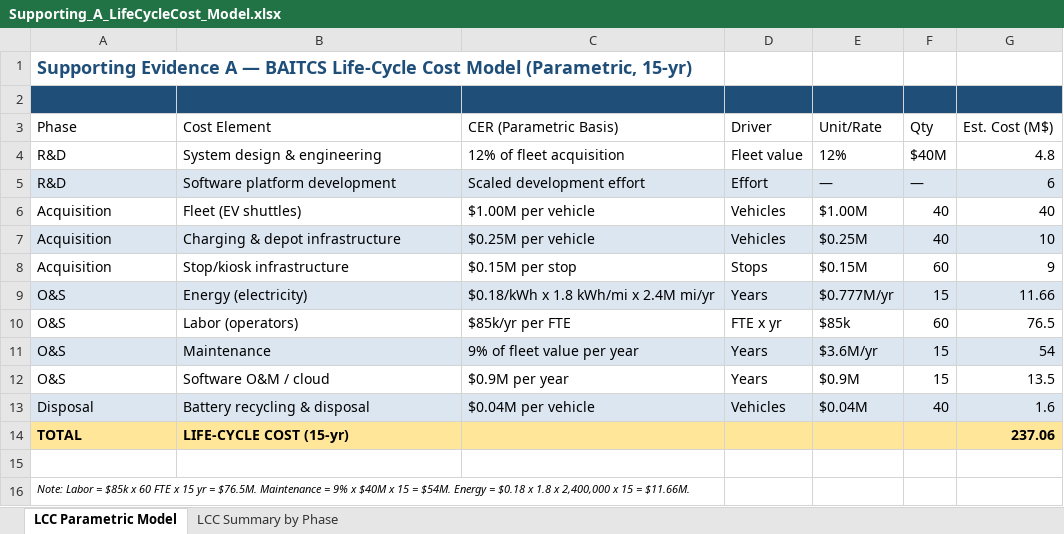
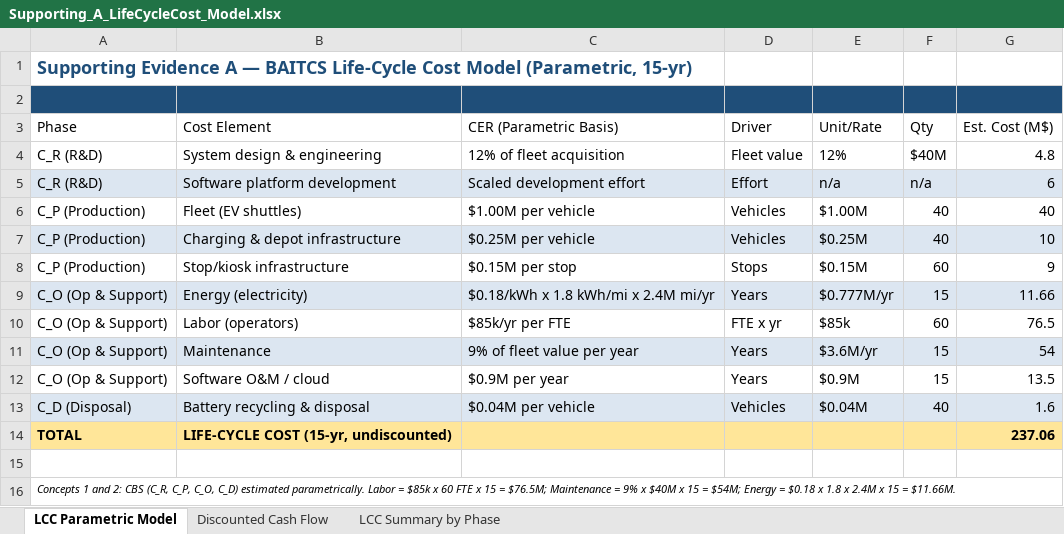
Before and after one commit to dominickbarry/engr202-se-project, an Excel workbook: Supporting_A_LifeCycleCost_Model.xlsx, sheet LCC Parametric Model, drawn as a sheet; values as stored, in another font and other column widths than the file's, no borders; the diff names each change by its address in the sheet, - before the commit and + after, or states it on an @@ line.

Commit message:
Rewrite LCC section to match lecture: CBS, parametric CERs, and discounted Present-Equivalent cash flow

```diff
--- a/Supporting_A_LifeCycleCost_Model.xlsx (sheet LCC Parametric Model)
+++ b/Supporting_A_LifeCycleCost_Model.xlsx (sheet LCC Parametric Model)
+sheet tab: Discounted Cash Flow
-A4:A5 (Phase): R&D
+A4:A5 (Phase): C_R (R&D)
-E5 (Unit/Rate): —
+E5 (Unit/Rate): n/a
-F5 (Qty): —
+F5 (Qty): n/a
-A6:A8 (Phase): Acquisition
+A6:A8 (Phase): C_P (Production)
-A9:A12 (Phase): O&S
+A9:A12 (Phase): C_O (Op & Support)
-A13 (Phase): Disposal
+A13 (Phase): C_D (Disposal)
-B14 (Cost Element): LIFE-CYCLE COST (15-yr)
+B14 (Cost Element): LIFE-CYCLE COST (15-yr, undiscounted)
-A16 (Phase): Note: Labor = $85k x 60 FTE x 15 yr = $76.5M. Maintenance = 9% x $40M x 15 = $54M. Energy = $0.18 x 1.8 x 2,400,000 x 15…
+A16 (Phase): Concepts 1 and 2: CBS (C_R, C_P, C_O, C_D) estimated parametrically. Labor = $85k x 60 FTE x 15 = $76.5M; Maintenance = 9% x $40M x 15 = $54M; Energy = $0.18 x 1.8 x 2.4M x 15…
```
Also changed, not shown: sheet LCC Summary by Phase, 1 other file.
